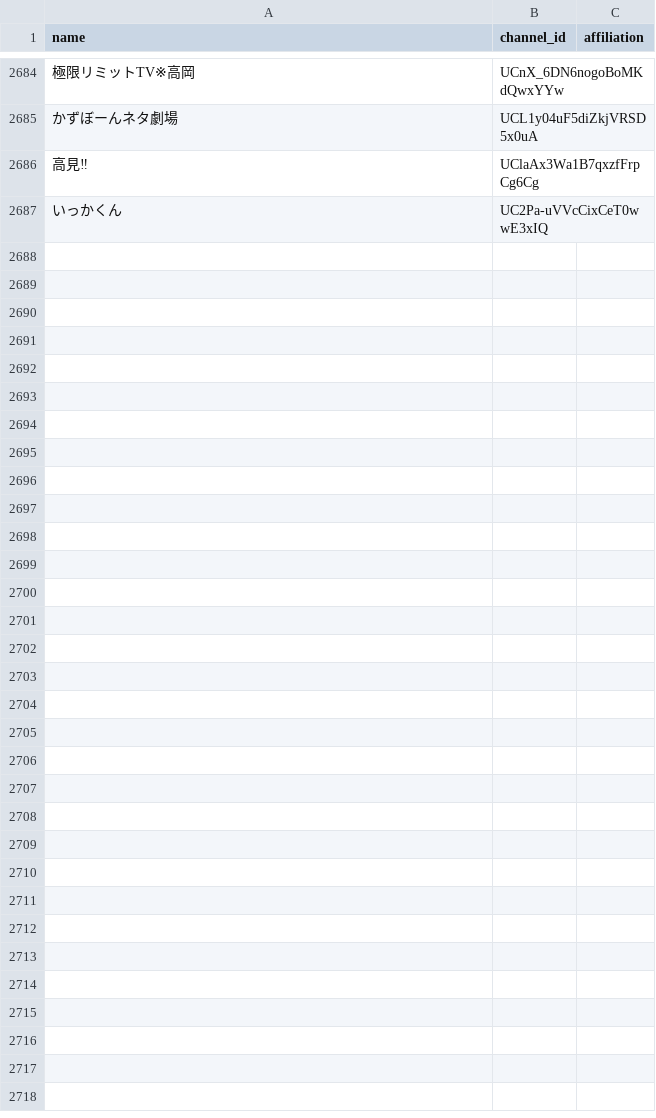
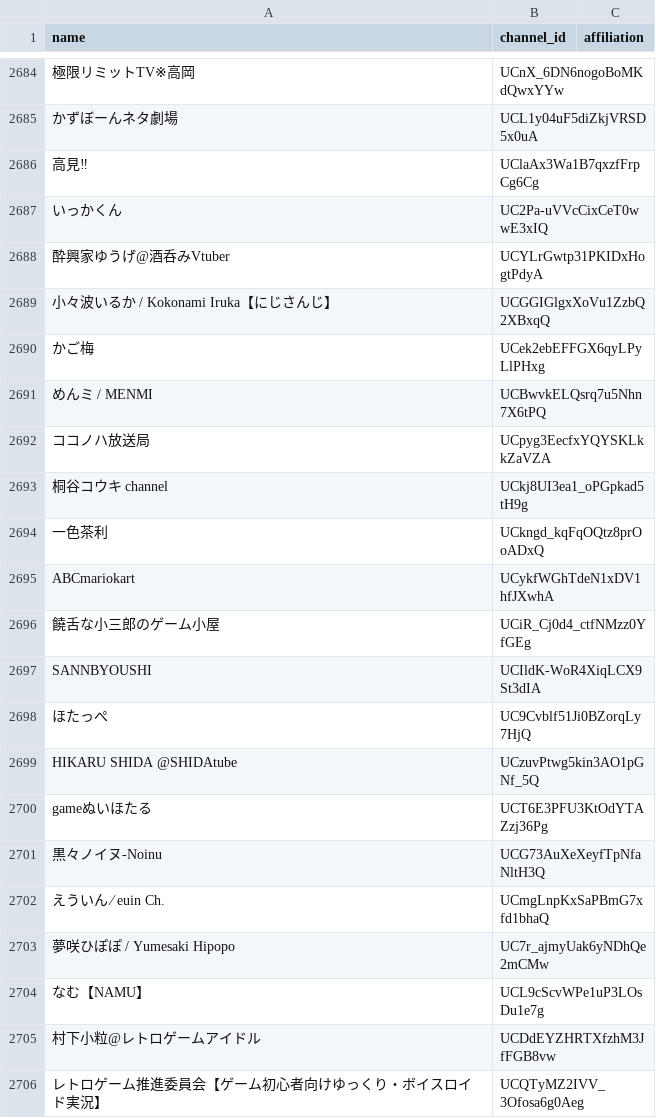
Before and after one commit to tarochin1985/hayarige, a TSV file: data/channels.tsv, drawn as a sheet; only a part is shown, gaps mark what is left out; the diff covers the shown part only; the diff names each change by its address in the sheet, - before the commit and + after, or states it on an @@ line.

```diff
--- a/data/channels.tsv
+++ b/data/channels.tsv
+row 2688: 酔興家ゆうげ@酒呑みVtuber | UCYLrGwtp31PKIDxHogtPdyA
+row 2689: 小々波いるか / Kokonami Iruka【にじさんじ】 | UCGGIGlgxXoVu1ZzbQ2XBxqQ
+row 2690: かご梅 | UCek2ebEFFGX6qyLPyLlPHxg
+row 2691: めんミ / MENMI | UCBwvkELQsrq7u5Nhn7X6tPQ
+row 2692: ココノハ放送局 | UCpyg3EecfxYQYSKLkkZaVZA
+row 2693: 桐谷コウキ channel | UCkj8UI3ea1_oPGpkad5tH9g
+row 2694: 一色茶利 | UCkngd_kqFqOQtz8prOoADxQ
+row 2695: ABCmariokart | UCykfWGhTdeN1xDV1hfJXwhA
+row 2696: 饒舌な小三郎のゲーム小屋 | UCiR_Cj0d4_ctfNMzz0YfGEg
+row 2697: SANNBYOUSHI | UCIldK-WoR4XiqLCX9St3dIA
+row 2698: ほたっぺ | UC9Cvblf51Ji0BZorqLy7HjQ
+row 2699: HIKARU SHIDA @SHIDAtube | UCzuvPtwg5kin3AO1pGNf_5Q
+row 2700: gameぬいほたる | UCT6E3PFU3KtOdYTAZzj36Pg
+row 2701: 黒々ノイヌ-Noinu | UCG73AuXeXeyfTpNfaNltH3Q
+row 2702: えういん ∕ euin Ch. | UCmgLnpKxSaPBmG7xfd1bhaQ
+row 2703: 夢咲ひぽぽ / Yumesaki Hipopo | UC7r_ajmyUak6yNDhQe2mCMw
+row 2704: なむ【NAMU】 | UCL9cScvWPe1uP3LOsDu1e7g
+row 2705: 村下小粒@レトロゲームアイドル | UCDdEYZHRTXfzhM3JfFGB8vw
+row 2706: レトロゲーム推進委員会【ゲーム初心者向けゆっくり・ボイスロイド実況】 | UCQTyMZ2IVV_3Ofosa6g0Aeg
```
Also changed, not shown: 68 added rows elsewhere in this file, data/channels_discovered.csv, 2 other files.
